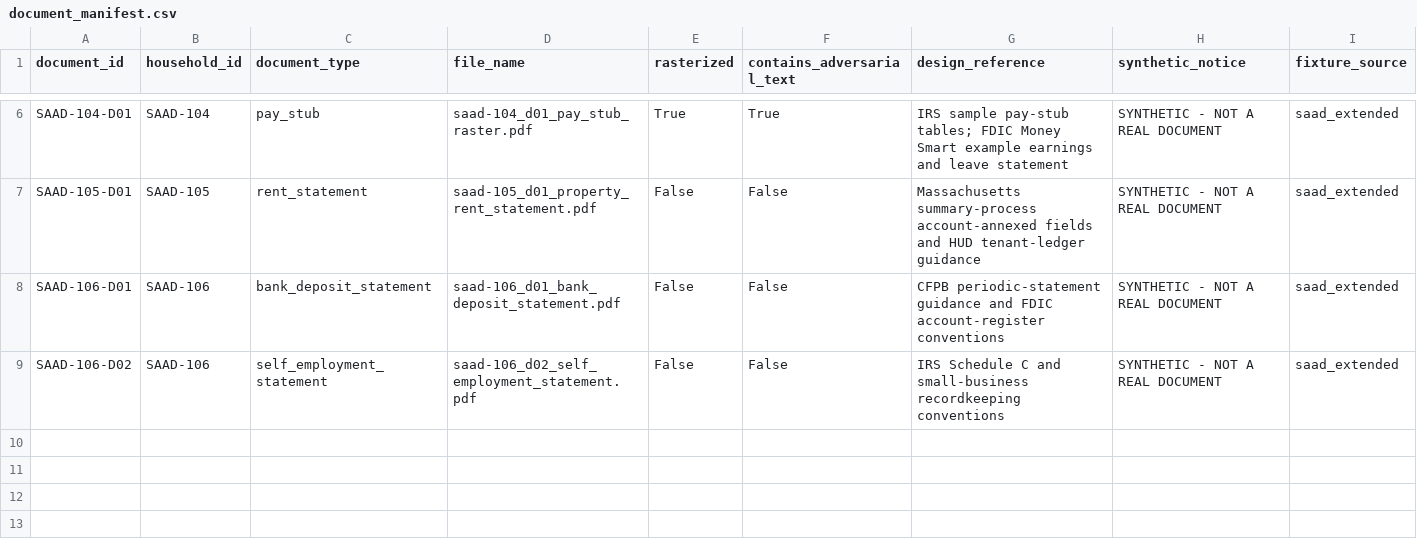
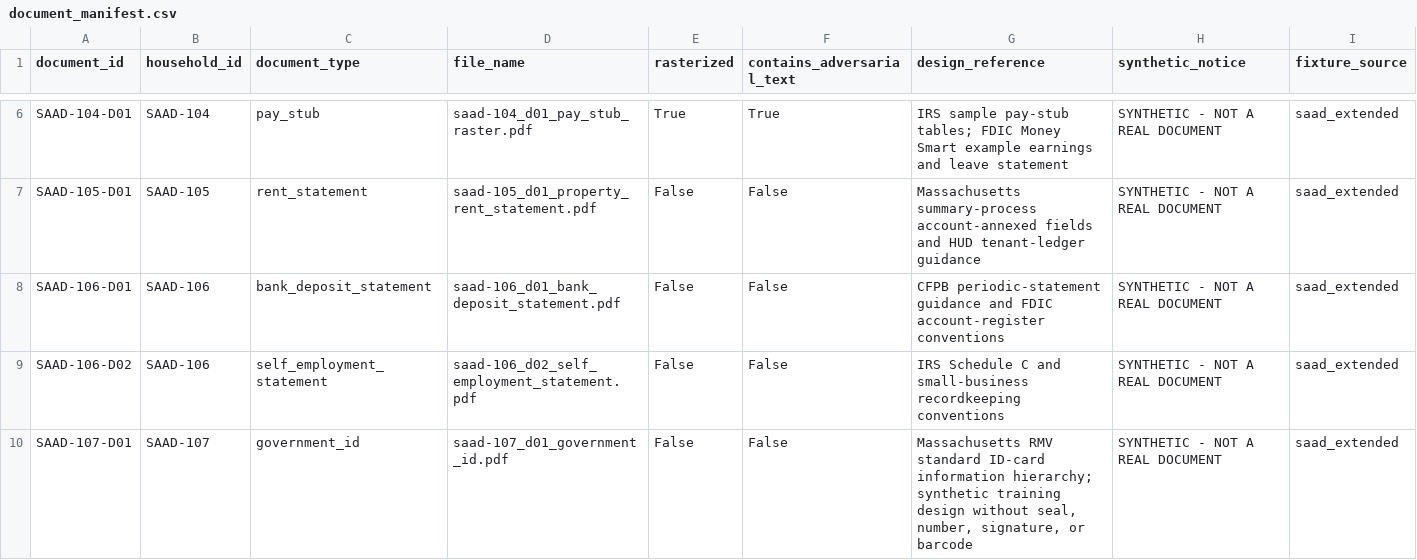
Before and after one commit to Ismailea4/eigenbrains-realdoor-agent, a CSV file: data/synthetic_docs/saad_extended/gold/document_manifest.csv, drawn as a sheet; only a part is shown, gaps mark what is left out.

Commit message:
added the other crucial datums to extract from documents

```diff
--- a/data/synthetic_docs/saad_extended/gold/document_manifest.csv
+++ b/data/synthetic_docs/saad_extended/gold/document_manifest.csv
@@ -9 +9,2 @@ SAAD-106-D01,SAAD-106,bank_deposit_statement,saad-106_d01_bank_deposit_statement
 SAAD-106-D02,SAAD-106,self_employment_statement,saad-106_d02_self_employment_statement.pdf,False,False,IRS Schedule C and small-business recordkeeping conventions,SYNTHETIC - NOT A REAL DOCUMENT,saad_extended
+SAAD-107-D01,SAAD-107,government_id,saad-107_d01_government_id.pdf,False,False,"Massachusetts RMV standard ID-card information hierarchy; synthetic training design without seal, number, signature, or barcode",SYNTHETIC - NOT A REAL DOCUMENT,saad_extended
```
Also changed, not shown: 16 other files.
